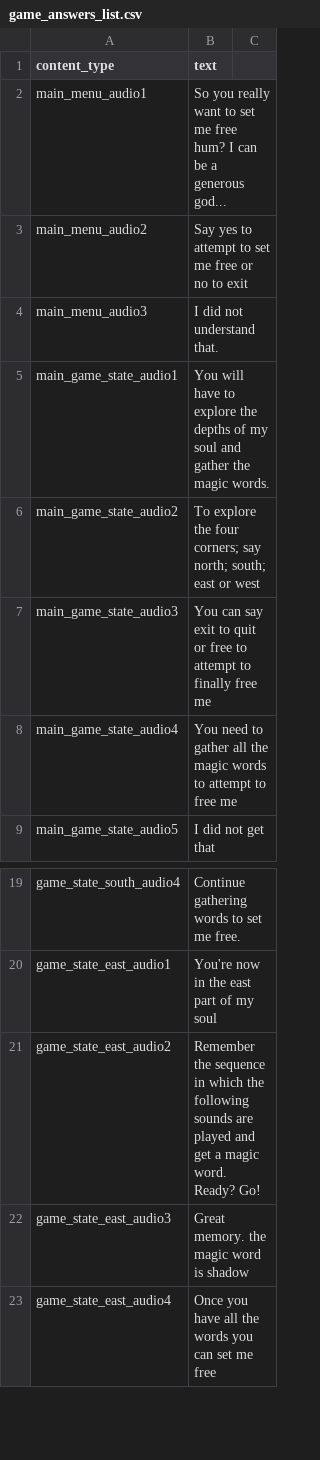
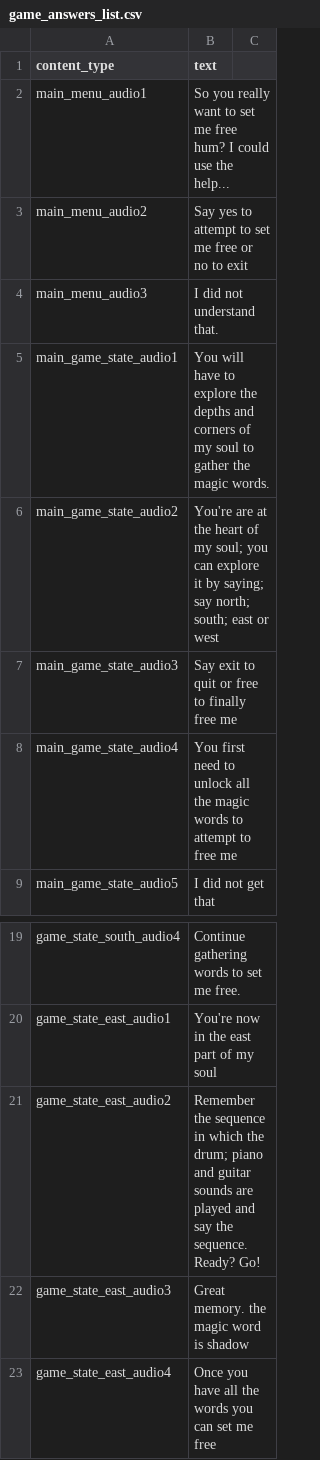
Before and after one commit to Elquintas/conversational_teddy, a CSV file: tts-gen/robot/game_answers_list.csv, drawn as a sheet; only a part is shown, gaps mark what is left out.

```diff
--- a/tts-gen/robot/game_answers_list.csv
+++ b/tts-gen/robot/game_answers_list.csv
@@ -1,9 +1,9 @@
 content_type,text
-main_menu_audio1,So you really want to set me free hum? I can be a generous god...
+main_menu_audio1,So you really want to set me free hum? I could use the help...
 main_menu_audio2,Say yes to attempt to set me free or no to exit
 main_menu_audio3,I did not understand that.
-main_game_state_audio1,You will have to explore the depths of my soul and gather the magic words.
-main_game_state_audio2,To explore the four corners; say north; south; east or west
-main_game_state_audio3,You can say exit to quit or free to attempt to finally free me
-main_game_state_audio4,You need to gather all the magic words to attempt to free me
+main_game_state_audio1,You will have to explore the depths and corners of my soul to gather the magic words.
+main_game_state_audio2,You're are at the heart of my soul; you can explore it by saying; say north; south; east or west
+main_game_state_audio3,Say exit to quit or free to finally free me
+main_game_state_audio4,You first need to unlock all the magic words to attempt to free me
 main_game_state_audio5,I did not get that
@@ -20,3 +20,3 @@ game_state_south_audio4,Continue gathering words to set me free.
 game_state_east_audio1,You're now in the east part of my soul
-game_state_east_audio2,Remember the sequence in which the following sounds are played and get a magic word. Ready? Go!
+game_state_east_audio2,Remember the sequence in which the drum; piano and guitar sounds are played and say the sequence. Ready? Go!
 game_state_east_audio3,Great memory. the magic word is shadow
```
Also changed, not shown: 10 other files.
